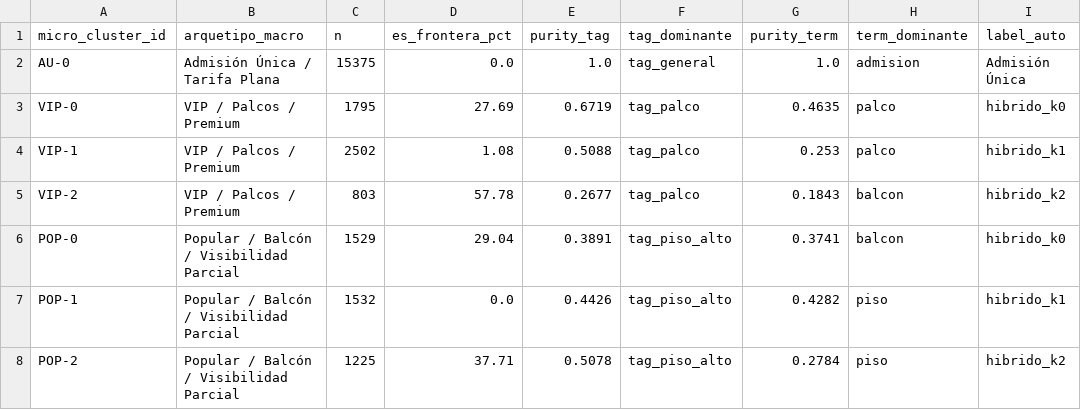
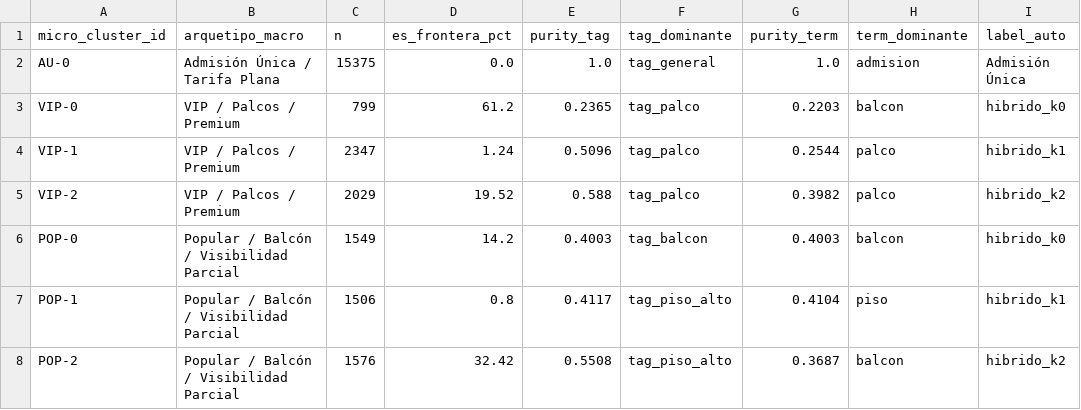
Before and after one commit to valentinatuboleta/clusterizacion-localidades, a CSV file: data/processed/cluster_catalog_v3.csv, drawn as a sheet; only a part is shown; the diff covers the shown part only.

```diff
--- a/data/processed/cluster_catalog_v3.csv
+++ b/data/processed/cluster_catalog_v3.csv
@@ -2,7 +2,7 @@ micro_cluster_id,arquetipo_macro,n,es_frontera_pct,purity_tag,tag_dominante,puri
 AU-0,Admisión Única / Tarifa Plana,15375,0.0,1.0,tag_general,1.0,admision,Admisión Única
-VIP-0,VIP / Palcos / Premium,1795,27.69,0.6719,tag_palco,0.4635,palco,hibrido_k0
-VIP-1,VIP / Palcos / Premium,2502,1.08,0.5088,tag_palco,0.253,palco,hibrido_k1
-VIP-2,VIP / Palcos / Premium,803,57.78,0.2677,tag_palco,0.1843,balcon,hibrido_k2
-POP-0,Popular / Balcón / Visibilidad Parcial,1529,29.04,0.3891,tag_piso_alto,0.3741,balcon,hibrido_k0
-POP-1,Popular / Balcón / Visibilidad Parcial,1532,0.0,0.4426,tag_piso_alto,0.4282,piso,hibrido_k1
-POP-2,Popular / Balcón / Visibilidad Parcial,1225,37.71,0.5078,tag_piso_alto,0.2784,piso,hibrido_k2
+VIP-0,VIP / Palcos / Premium,799,61.2,0.2365,tag_palco,0.2203,balcon,hibrido_k0
+VIP-1,VIP / Palcos / Premium,2347,1.24,0.5096,tag_palco,0.2544,palco,hibrido_k1
+VIP-2,VIP / Palcos / Premium,2029,19.52,0.588,tag_palco,0.3982,palco,hibrido_k2
+POP-0,Popular / Balcón / Visibilidad Parcial,1549,14.2,0.4003,tag_balcon,0.4003,balcon,hibrido_k0
+POP-1,Popular / Balcón / Visibilidad Parcial,1506,0.8,0.4117,tag_piso_alto,0.4104,piso,hibrido_k1
+POP-2,Popular / Balcón / Visibilidad Parcial,1576,32.42,0.5508,tag_piso_alto,0.3687,balcon,hibrido_k2
```
Also changed, not shown: 1 removed row and 54 edited cells elsewhere in this file, 5 other files.
